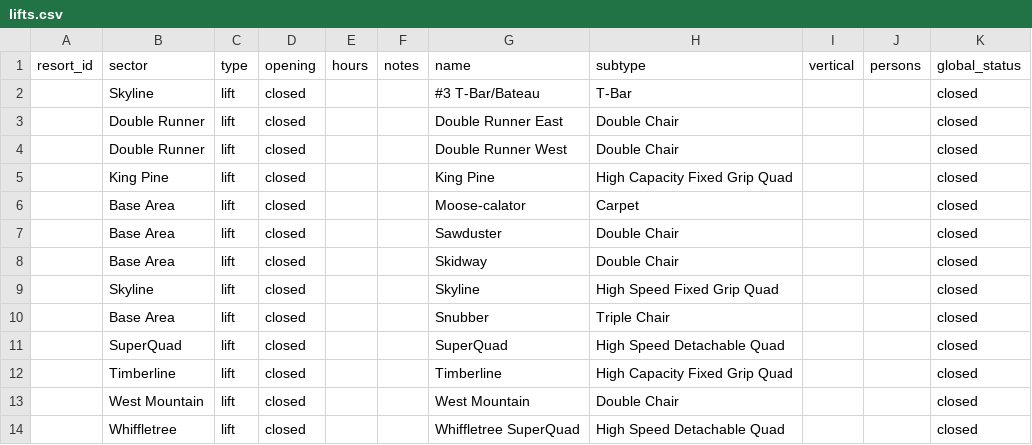
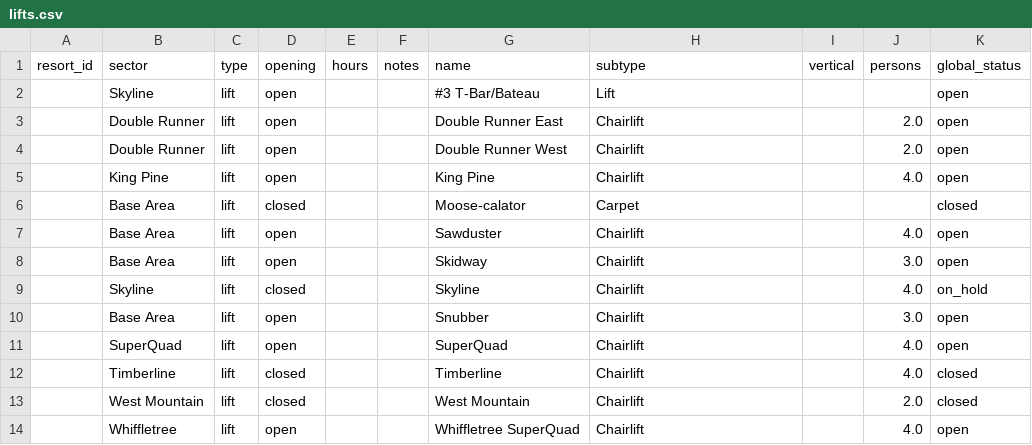
Before and after one commit to abkfenris/sugarloaf, a CSV file: lifts.csv, drawn as a sheet.

```diff
--- a/lifts.csv
+++ b/lifts.csv
@@ -1,14 +1,14 @@
 resort_id,sector,type,opening,hours,notes,name,subtype,vertical,persons,global_status
-,Skyline,lift,closed,,,#3 T-Bar/Bateau,T-Bar,,,closed
-,Double Runner,lift,closed,,,Double Runner East,Double Chair,,,closed
-,Double Runner,lift,closed,,,Double Runner West,Double Chair,,,closed
-,King Pine,lift,closed,,,King Pine,High Capacity Fixed Grip Quad,,,closed
+,Skyline,lift,open,,,#3 T-Bar/Bateau,Lift,,,open
+,Double Runner,lift,open,,,Double Runner East,Chairlift,,2.0,open
+,Double Runner,lift,open,,,Double Runner West,Chairlift,,2.0,open
+,King Pine,lift,open,,,King Pine,Chairlift,,4.0,open
 ,Base Area,lift,closed,,,Moose-calator,Carpet,,,closed
-,Base Area,lift,closed,,,Sawduster,Double Chair,,,closed
-,Base Area,lift,closed,,,Skidway,Double Chair,,,closed
-,Skyline,lift,closed,,,Skyline,High Speed Fixed Grip Quad,,,closed
-,Base Area,lift,closed,,,Snubber,Triple Chair,,,closed
-,SuperQuad,lift,closed,,,SuperQuad,High Speed Detachable Quad,,,closed
-,Timberline,lift,closed,,,Timberline,High Capacity Fixed Grip Quad,,,closed
-,West Mountain,lift,closed,,,West Mountain,Double Chair,,,closed
-,Whiffletree,lift,closed,,,Whiffletree SuperQuad,High Speed Detachable Quad,,,closed
+,Base Area,lift,open,,,Sawduster,Chairlift,,4.0,open
+,Base Area,lift,open,,,Skidway,Chairlift,,3.0,open
+,Skyline,lift,closed,,,Skyline,Chairlift,,4.0,on_hold
+,Base Area,lift,open,,,Snubber,Chairlift,,3.0,open
+,SuperQuad,lift,open,,,SuperQuad,Chairlift,,4.0,open
+,Timberline,lift,closed,,,Timberline,Chairlift,,4.0,closed
+,West Mountain,lift,closed,,,West Mountain,Chairlift,,2.0,closed
+,Whiffletree,lift,open,,,Whiffletree SuperQuad,Chairlift,,4.0,open
```
Also changed, not shown: trails.csv.
